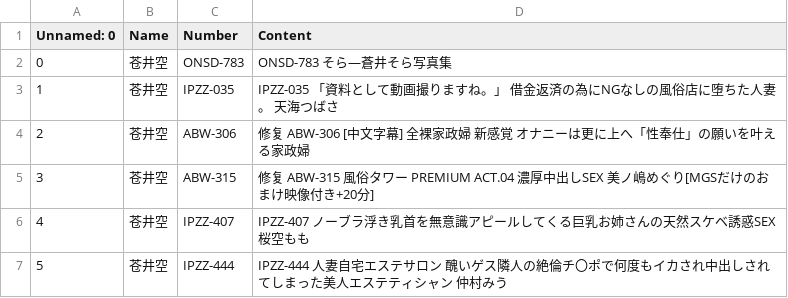
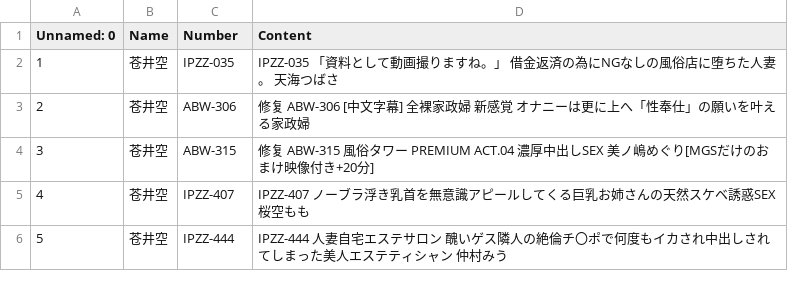
Before and after one commit to iamdonnie888/LearnLRK, a CSV file: AVNB/csv/AVLIST_42.csv, drawn as a sheet; only a part is shown; the diff names each change by its address in the sheet, - before the commit and + after, or states it on an @@ line.

```diff
--- a/AVNB/csv/AVLIST_42.csv
+++ b/AVNB/csv/AVLIST_42.csv
-row 2: 0 | 苍井空 | ONSD-783 | ONSD-783 そら—蒼井そら写真集
```
Also changed, not shown: AVNB/csv/AVLIST_43.csv, AVNB/csv/AVLIST_44.csv, 33 other files.
